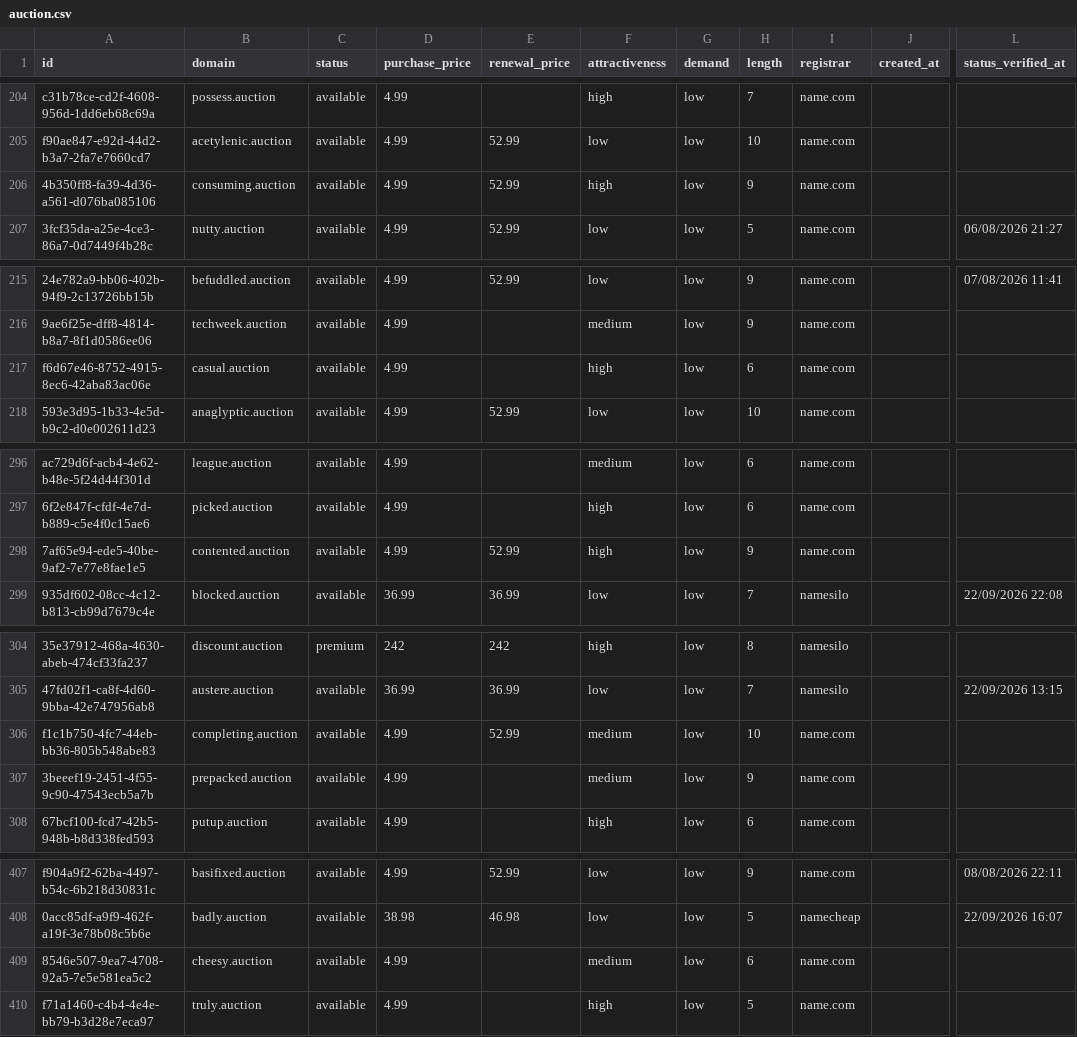
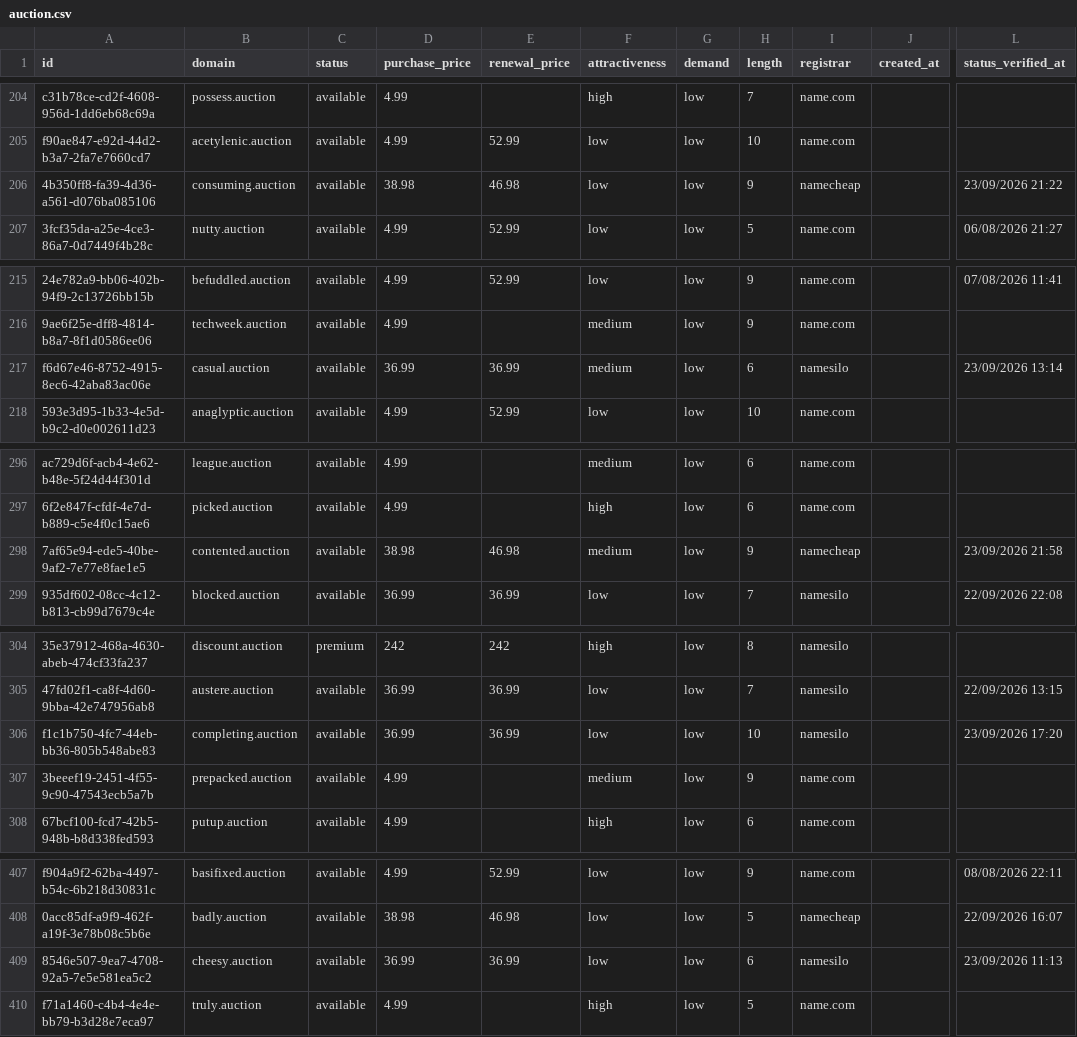
Before and after one commit to UniqueDomains/auction-oneword-domains, a CSV file: auction.csv, drawn as a sheet; only a part is shown, gaps mark what is left out; the diff covers the shown part only; the diff names each change by its address in the sheet, - before the commit and + after, or states it on an @@ line.

```diff
--- a/auction.csv
+++ b/auction.csv
-D206 (purchase_price): 4.99
+D206 (purchase_price): 38.98
-E206 (renewal_price): 52.99
+E206 (renewal_price): 46.98
-F206 (attractiveness): high
+F206 (attractiveness): low
-I206 (registrar): name.com
+I206 (registrar): namecheap
-L206 (status_verified_at): (empty)
+L206 (status_verified_at): 23/09/2026 21:22
-D217 (purchase_price): 4.99
+D217 (purchase_price): 36.99
-E217 (renewal_price): (empty)
+E217 (renewal_price): 36.99
-F217 (attractiveness): high
+F217 (attractiveness): medium
-I217 (registrar): name.com
+I217 (registrar): namesilo
-L217 (status_verified_at): (empty)
+L217 (status_verified_at): 23/09/2026 13:14
-D298 (purchase_price): 4.99
+D298 (purchase_price): 38.98
-E298 (renewal_price): 52.99
+E298 (renewal_price): 46.98
-F298 (attractiveness): high
+F298 (attractiveness): medium
-I298 (registrar): name.com
+I298 (registrar): namecheap
-L298 (status_verified_at): (empty)
+L298 (status_verified_at): 23/09/2026 21:58
-D306 (purchase_price): 4.99
+D306 (purchase_price): 36.99
-E306 (renewal_price): 52.99
+E306 (renewal_price): 36.99
-F306 (attractiveness): medium
+F306 (attractiveness): low
-I306 (registrar): name.com
+I306 (registrar): namesilo
-L306 (status_verified_at): (empty)
+L306 (status_verified_at): 23/09/2026 17:20
-D409 (purchase_price): 4.99
+D409 (purchase_price): 36.99
-E409 (renewal_price): (empty)
+E409 (renewal_price): 36.99
-F409 (attractiveness): medium
+F409 (attractiveness): low
-I409 (registrar): name.com
+I409 (registrar): namesilo
-L409 (status_verified_at): (empty)
+L409 (status_verified_at): 23/09/2026 11:13
```
Also changed, not shown: 1 added row, 1 removed row and 95 edited cells elsewhere in this file, 4 other files.
